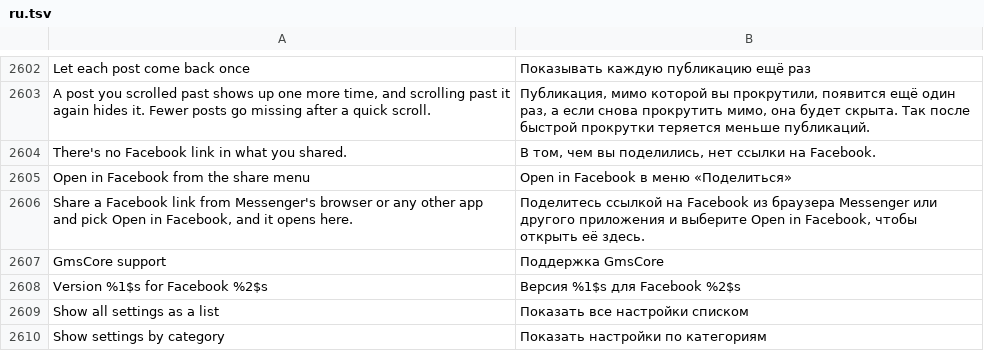
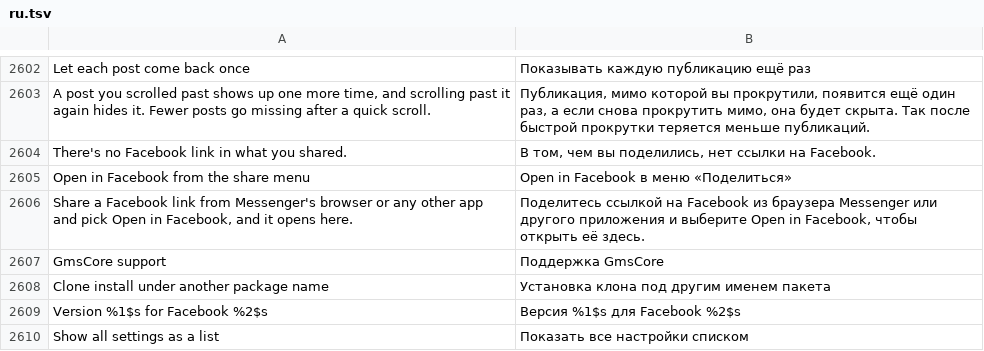
Before and after one commit to SysAdminDoc/HushFacebook, a TSV file: extensions/shared/library/src/main/l10n/ru.tsv, drawn as a sheet; only a part is shown, gaps mark what is left out; the shorter side is filled out with more unchanged rows.

Commit message:
feat(coexist): add Clone install under another package name
Phones where Facebook came preinstalled as a system app refuse a
re-signed com.facebook.katana, so the patched app can't go on at all.
Renaming the package with another tool installs, but its settings
screen never opens.

The new opt-in patch moves the manifest whole under the copy's name
(com.facebook.katana.hush and "Facebook Clone" by default, both
options): Facebook's own permissions and every guard naming them,
provider authorities, task affinities other than Facebook's ':' and
empty ones, push categories, meta-data and <queries> entries, with the
launcher labels on a string resource of their own. Anything that would
collide or is already renamed is refused before the manifest changes.

In code, the one check that compares a launched component's package
with Facebook's name now gets the running package through the
extension, so the copy's internal links stay internal, and the recent
apps label follows the copy's name. The shared clone support no longer
moves a second time an authority already under a clone named below
Facebook's package.

Ported from HushMessenger's clone install, with its GPL attribution.

Refs #417

```diff
--- a/extensions/shared/library/src/main/l10n/ru.tsv
+++ b/extensions/shared/library/src/main/l10n/ru.tsv
@@ -2607,2 +2607,3 @@ Share a Facebook link from Messenger's browser or any other app and pick Open in
 GmsCore support	Поддержка GmsCore
+Clone install under another package name	Установка клона под другим именем пакета
 Version %1$s for Facebook %2$s	Версия %1$s для Facebook %2$s
```
Also changed, not shown: extensions/shared/library/src/main/l10n/de.tsv, extensions/shared/library/src/main/l10n/es.tsv, 32 other files.
